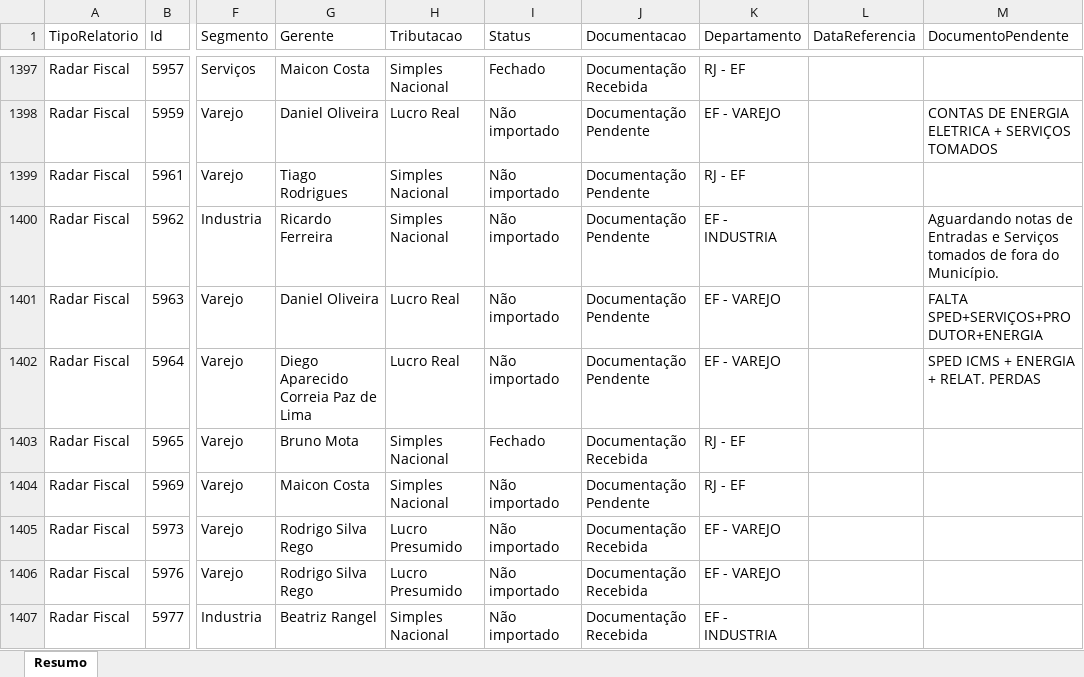
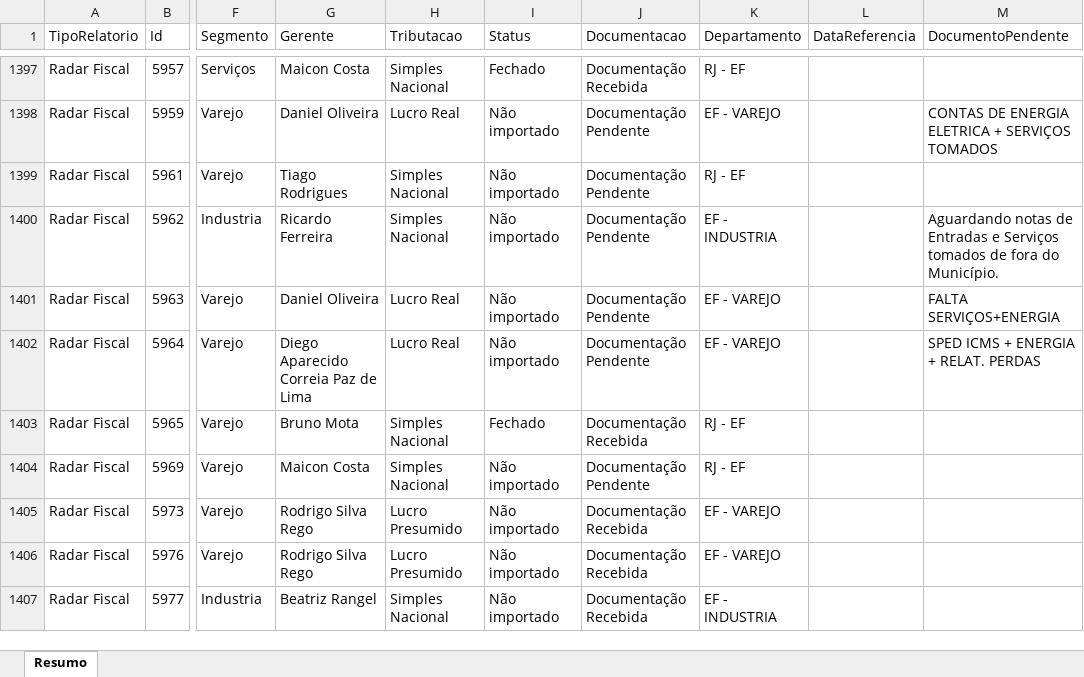
Before and after one commit to Controladoria-MG/Controle-de-Fechamentos, an Excel workbook: data/relatorio_fechamentos/resumo.xlsx, sheet Resumo, drawn as a sheet; only a part is shown, gaps mark what is left out; values as stored, in another font and other column widths than the file's, no borders; the diff covers the shown part only; the diff names each change by its address in the sheet, - before the commit and + after, or states it on an @@ line.

```diff
--- a/data/relatorio_fechamentos/resumo.xlsx (sheet Resumo)
+++ b/data/relatorio_fechamentos/resumo.xlsx (sheet Resumo)
-M1401 (DocumentoPendente): FALTA SPED+SERVIÇOS+PRODUTOR+ENERGIA
+M1401 (DocumentoPendente): FALTA SERVIÇOS+ENERGIA
```
Also changed, not shown: 24 edited cells elsewhere in this sheet, 5 other files.
